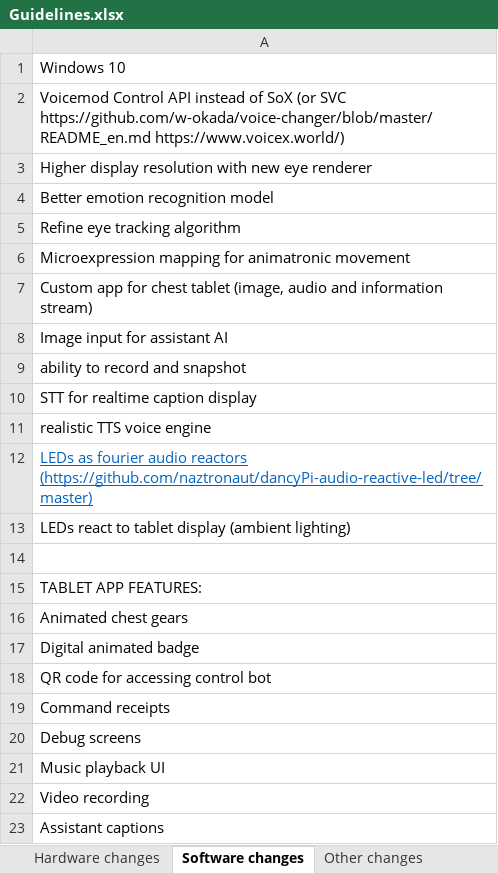
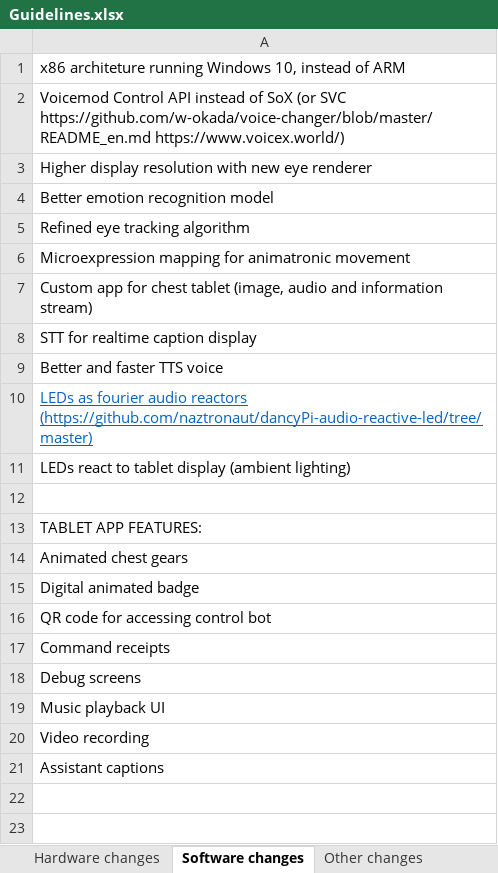
Before and after one commit to MekhyW/DYNAMO-Electronic_Fursuit-2.0, an Excel workbook: Guidelines.xlsx, sheet Software changes, drawn as a sheet; values as stored, in another font and other column widths than the file's, no borders; removed rows and columns are numbered as before the commit, all else as after; the diff names each change by its address in the sheet, - before the commit and + after, or states it on an @@ line.

Commit message:
Voicemod_test

```diff
--- a/Guidelines.xlsx (sheet Software changes)
+++ b/Guidelines.xlsx (sheet Software changes)
-A1: Windows 10
+A1: x86 architeture running Windows 10, instead of ARM
-A5: Refine eye tracking algorithm
+A5: Refined eye tracking algorithm
-row 8: Image input for assistant AI
-row 9: ability to record and snapshot
-A9: realistic TTS voice engine
+A9: Better and faster TTS voice
```
Also changed, not shown: sheet Problems of BOSS, 4 other files.
